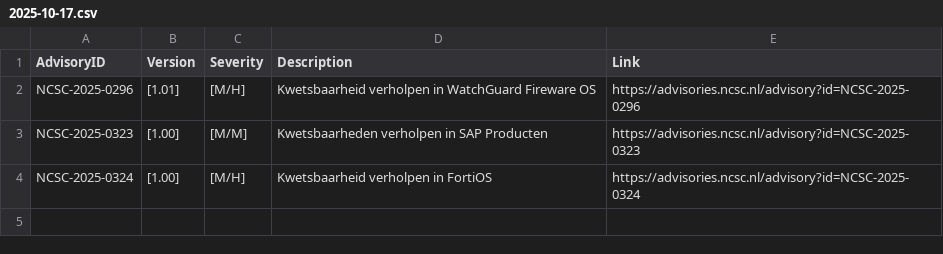
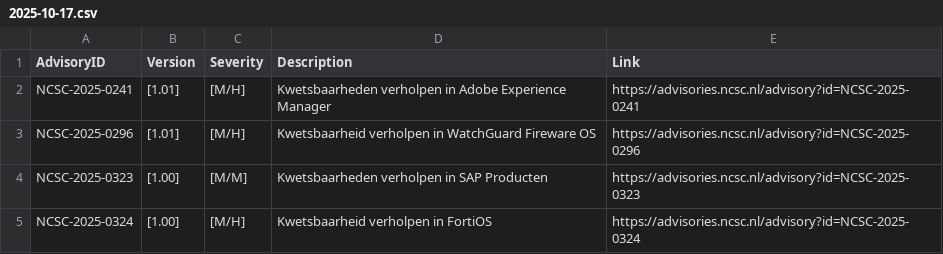
Before and after one commit to koensmink/ncsc-csaf-harvester, a CSV file: output/daily/2025-10-17.csv, drawn as a sheet.

```diff
--- a/output/daily/2025-10-17.csv
+++ b/output/daily/2025-10-17.csv
@@ -1,2 +1,3 @@
 AdvisoryID,Version,Severity,Description,Link
+NCSC-2025-0241,[1.01],[M/H],Kwetsbaarheden verholpen in Adobe Experience Manager,https://advisories.ncsc.nl/advisory?id=NCSC-2025-0241
 NCSC-2025-0296,[1.01],[M/H],Kwetsbaarheid verholpen in WatchGuard Fireware OS,https://advisories.ncsc.nl/advisory?id=NCSC-2025-0296
```
Also changed, not shown: 2 other files.
